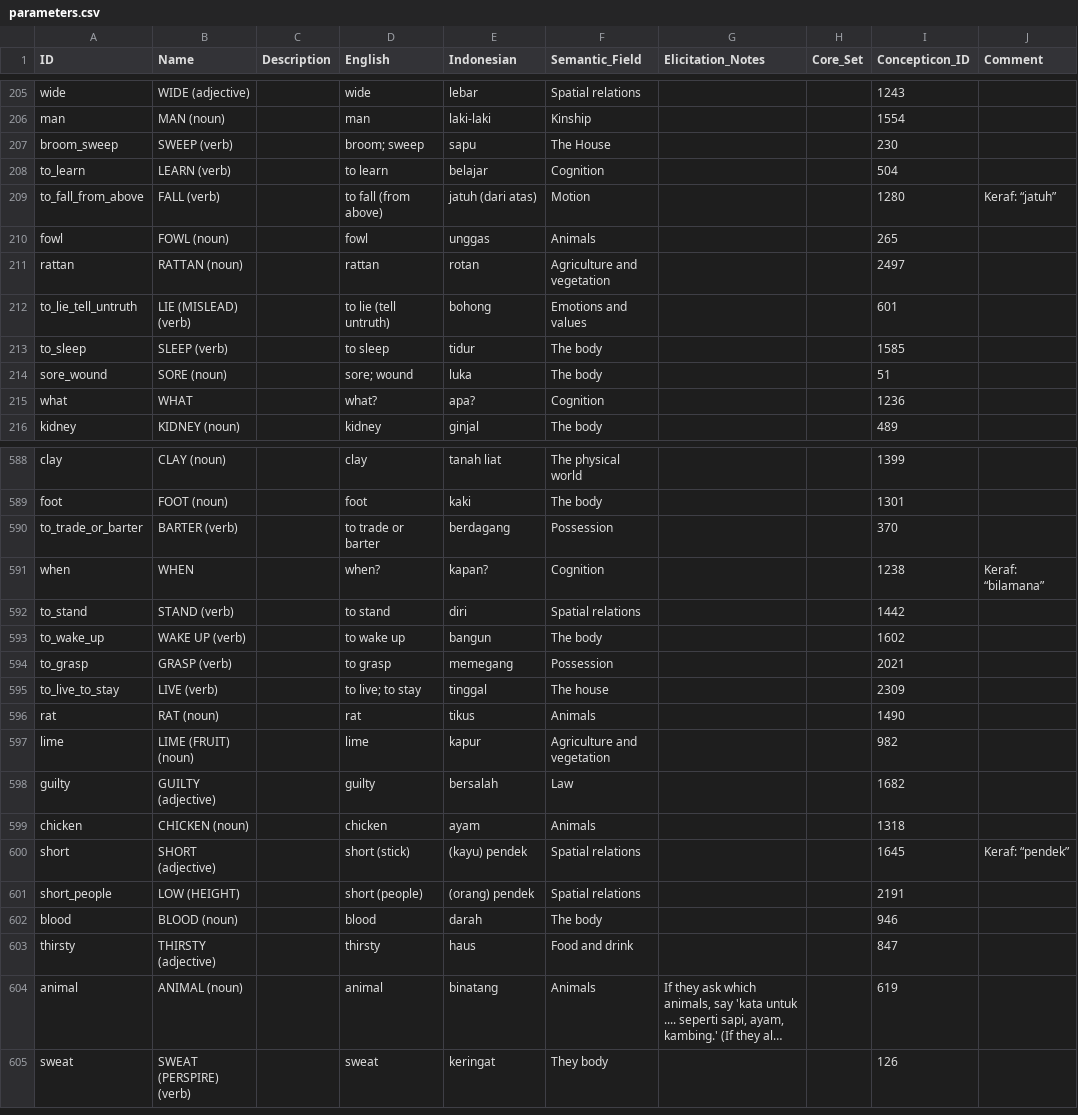
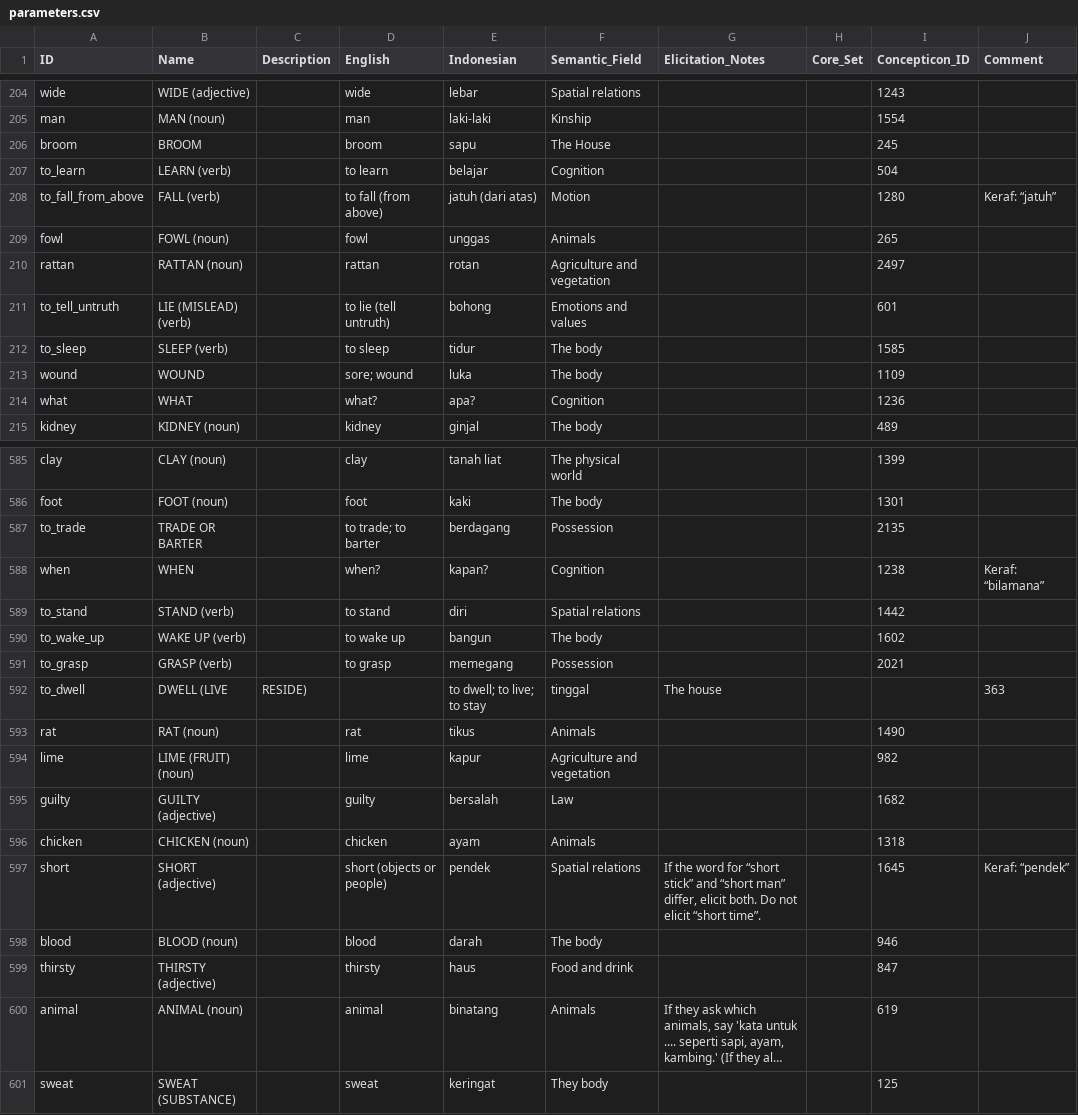
Before and after one commit to xrotwang/lexirumah-data, a CSV file: cldf/parameters.csv, drawn as a sheet; only a part is shown, gaps mark what is left out; long unchanged cells end in …; removed rows and columns are numbered as before the commit, all else as after; the diff covers the shown part only; the diff names each change by its address in the sheet, - before the commit and + after, or states it on an @@ line.

Commit message:
Fix several concepts, mostly changing IDs.
In particular, change most of the multi-synonym IDs to a single
synonym, but also some other minor changes to IDs, concepticon
links, glosses or notes.

A few concepts have been merged in the process.

```diff
--- a/cldf/parameters.csv
+++ b/cldf/parameters.csv
-row 207: broom_sweep | SWEEP (verb) |  | broom; sweep | sapu | The House |  |  | 230
+row 206: broom | BROOM |  | broom | sapu | The House |  |  | 245
-A211 (ID): to_lie_tell_untruth
+A211 (ID): to_tell_untruth
-A213 (ID): sore_wound
+A213 (ID): wound
-B213 (Name): SORE (noun)
+B213 (Name): WOUND
-I213 (Concepticon_ID): 51
+I213 (Concepticon_ID): 1109
-A587 (ID): to_trade_or_barter
+A587 (ID): to_trade
-B587 (Name): BARTER (verb)
+B587 (Name): TRADE OR BARTER
-D587 (English): to trade or barter
+D587 (English): to trade; to barter
-I587 (Concepticon_ID): 370
+I587 (Concepticon_ID): 2135
-row 595: to_live_to_stay | LIVE (verb) |  | to live; to stay | tinggal | The house |  |  | 2309
+row 592: to_dwell | DWELL (LIVE | RESIDE) |  | to dwell; to live; to stay | tinggal | The house |  |  | 363
-D597 (English): short (stick)
+D597 (English): short (objects or people)
-E597 (Indonesian): (kayu) pendek
+E597 (Indonesian): pendek
-G597 (Elicitation_Notes): (empty)
+G597 (Elicitation_Notes): If the word for “short stick” and “short man” differ, elicit both. Do not elicit “short time”.
-row 601: short_people | LOW (HEIGHT) |  | short (people) | (orang) pendek | Spatial relations |  |  | 2191
-B601 (Name): SWEAT (PERSPIRE) (verb)
+B601 (Name): SWEAT (SUBSTANCE)
-I601 (Concepticon_ID): 126
+I601 (Concepticon_ID): 125
```
Also changed, not shown: 3 added rows, 6 removed rows, 1 moved row and 61 edited cells elsewhere in this file, 1 other file.
